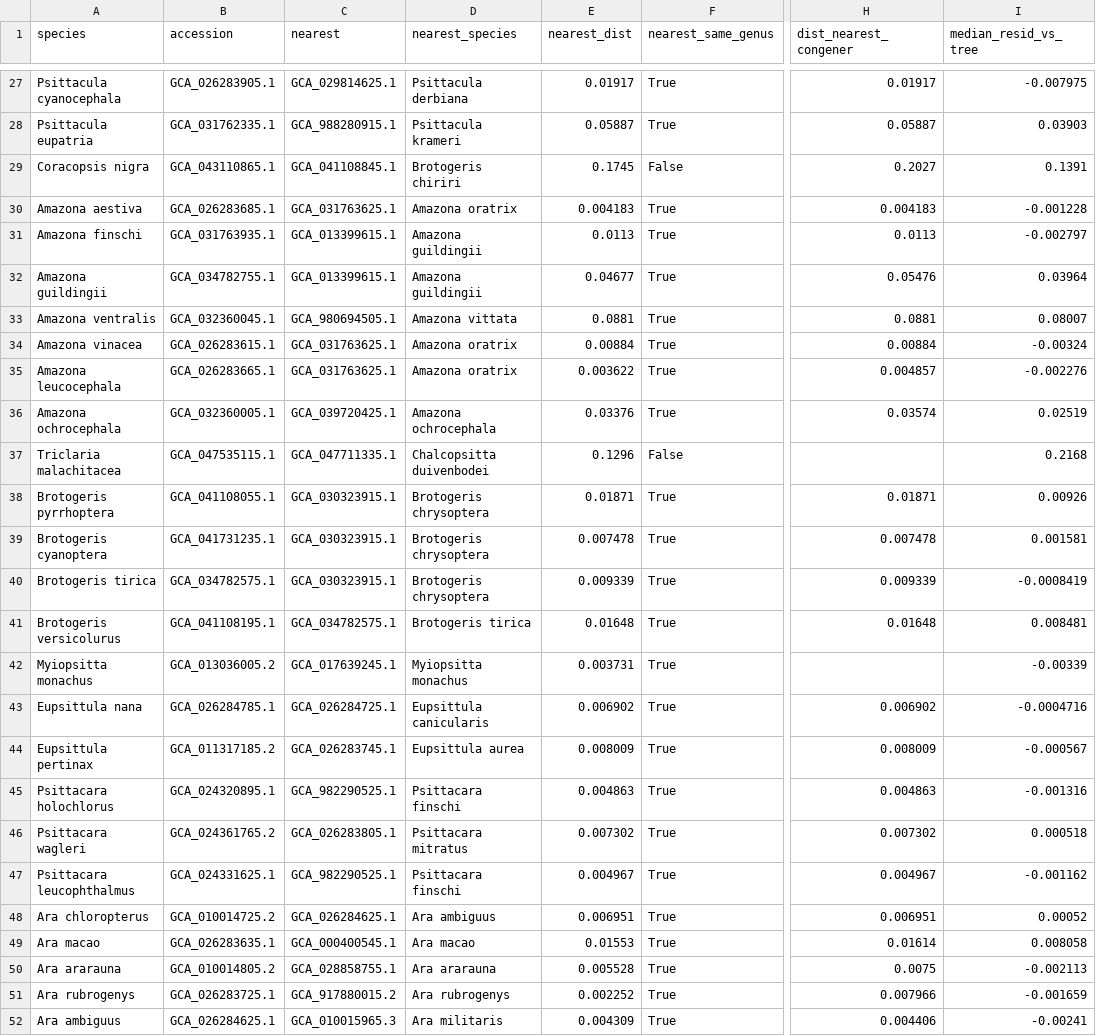
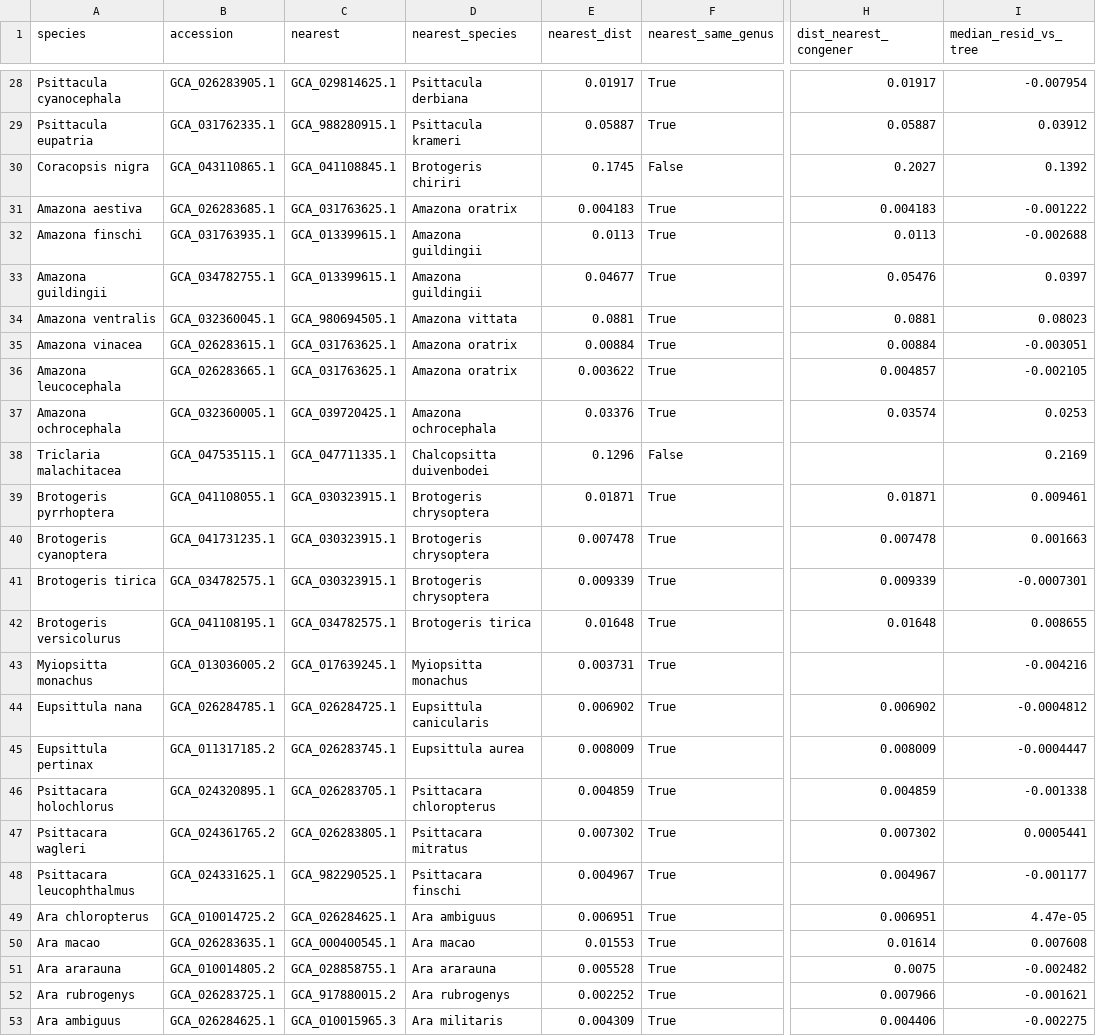
Before and after one commit to redkk123/Parrots, a TSV file: results/phase1_audit/mash_identity.tsv, drawn as a sheet; only a part is shown, gaps mark what is left out; addresses are those after the commit; the diff covers the shown part only; the diff names each change by its address in the sheet, - before the commit and + after, or states it on an @@ line.

```diff
--- a/results/phase1_audit/mash_identity.tsv
+++ b/results/phase1_audit/mash_identity.tsv
-I28 (median_resid_vs_tree): -0.007975
+I28 (median_resid_vs_tree): -0.007954
-I29 (median_resid_vs_tree): 0.03903
+I29 (median_resid_vs_tree): 0.03912
-I30 (median_resid_vs_tree): 0.1391
+I30 (median_resid_vs_tree): 0.1392
-I31 (median_resid_vs_tree): -0.001228
+I31 (median_resid_vs_tree): -0.001222
-I32 (median_resid_vs_tree): -0.002797
+I32 (median_resid_vs_tree): -0.002688
-I33 (median_resid_vs_tree): 0.03964
+I33 (median_resid_vs_tree): 0.0397
-I34 (median_resid_vs_tree): 0.08007
+I34 (median_resid_vs_tree): 0.08023
-I35 (median_resid_vs_tree): -0.00324
+I35 (median_resid_vs_tree): -0.003051
-I36 (median_resid_vs_tree): -0.002276
+I36 (median_resid_vs_tree): -0.002105
-I37 (median_resid_vs_tree): 0.02519
+I37 (median_resid_vs_tree): 0.0253
-I38 (median_resid_vs_tree): 0.2168
+I38 (median_resid_vs_tree): 0.2169
-I39 (median_resid_vs_tree): 0.00926
+I39 (median_resid_vs_tree): 0.009461
-I40 (median_resid_vs_tree): 0.001581
+I40 (median_resid_vs_tree): 0.001663
-I41 (median_resid_vs_tree): -0.0008419
+I41 (median_resid_vs_tree): -0.0007301
-I42 (median_resid_vs_tree): 0.008481
+I42 (median_resid_vs_tree): 0.008655
-I43 (median_resid_vs_tree): -0.00339
+I43 (median_resid_vs_tree): -0.004216
-I44 (median_resid_vs_tree): -0.0004716
+I44 (median_resid_vs_tree): -0.0004812
-I45 (median_resid_vs_tree): -0.000567
+I45 (median_resid_vs_tree): -0.0004447
-C46 (nearest): GCA_982290525.1
+C46 (nearest): GCA_026283705.1
-D46 (nearest_species): Psittacara finschi
+D46 (nearest_species): Psittacara chloropterus
-E46 (nearest_dist): 0.004863
+E46 (nearest_dist): 0.004859
-H46 (dist_nearest_congener): 0.004863
+H46 (dist_nearest_congener): 0.004859
-I46 (median_resid_vs_tree): -0.001316
+I46 (median_resid_vs_tree): -0.001338
-I47 (median_resid_vs_tree): 0.000518
+I47 (median_resid_vs_tree): 0.0005441
-I48 (median_resid_vs_tree): -0.001162
+I48 (median_resid_vs_tree): -0.001177
-I49 (median_resid_vs_tree): 0.00052
+I49 (median_resid_vs_tree): 4.47e-05
-I50 (median_resid_vs_tree): 0.008058
+I50 (median_resid_vs_tree): 0.007608
-I51 (median_resid_vs_tree): -0.002113
+I51 (median_resid_vs_tree): -0.002482
-I52 (median_resid_vs_tree): -0.001659
+I52 (median_resid_vs_tree): -0.001621
-I53 (median_resid_vs_tree): -0.00241
+I53 (median_resid_vs_tree): -0.002275
```
Also changed, not shown: 1 added row and 82 edited cells elsewhere in this file, results/phase1_audit/audit_table.tsv, 6 other files.
